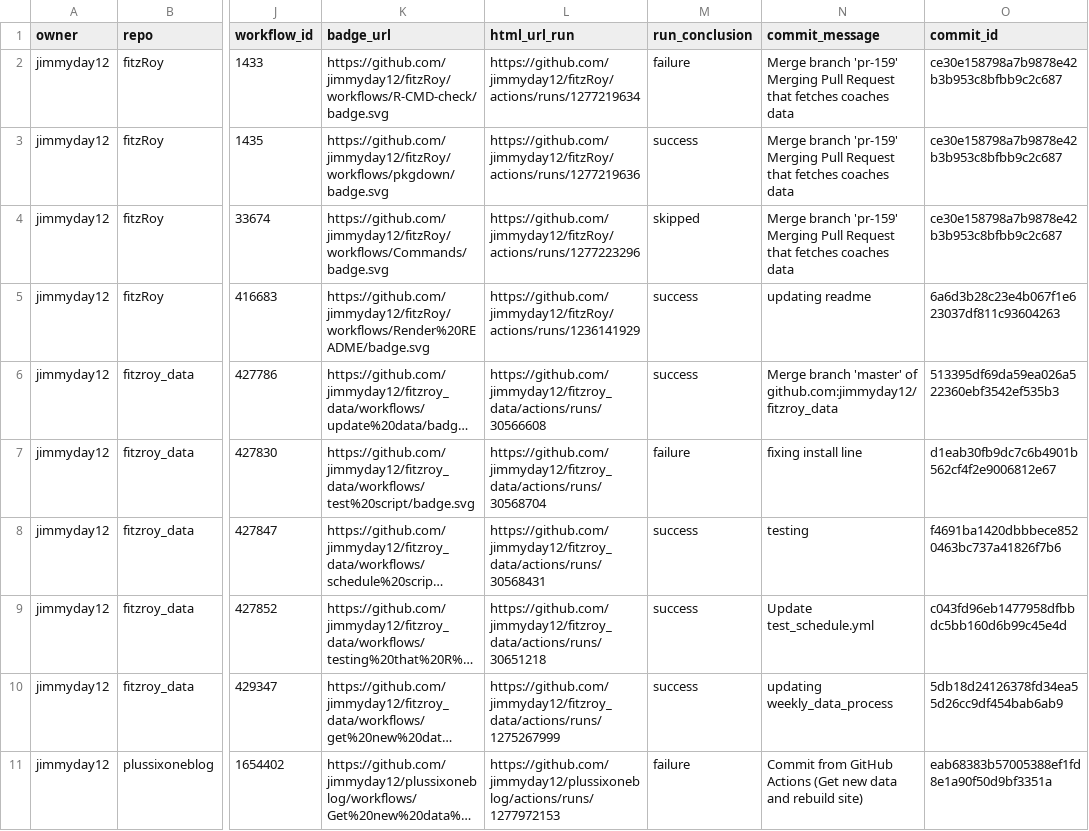
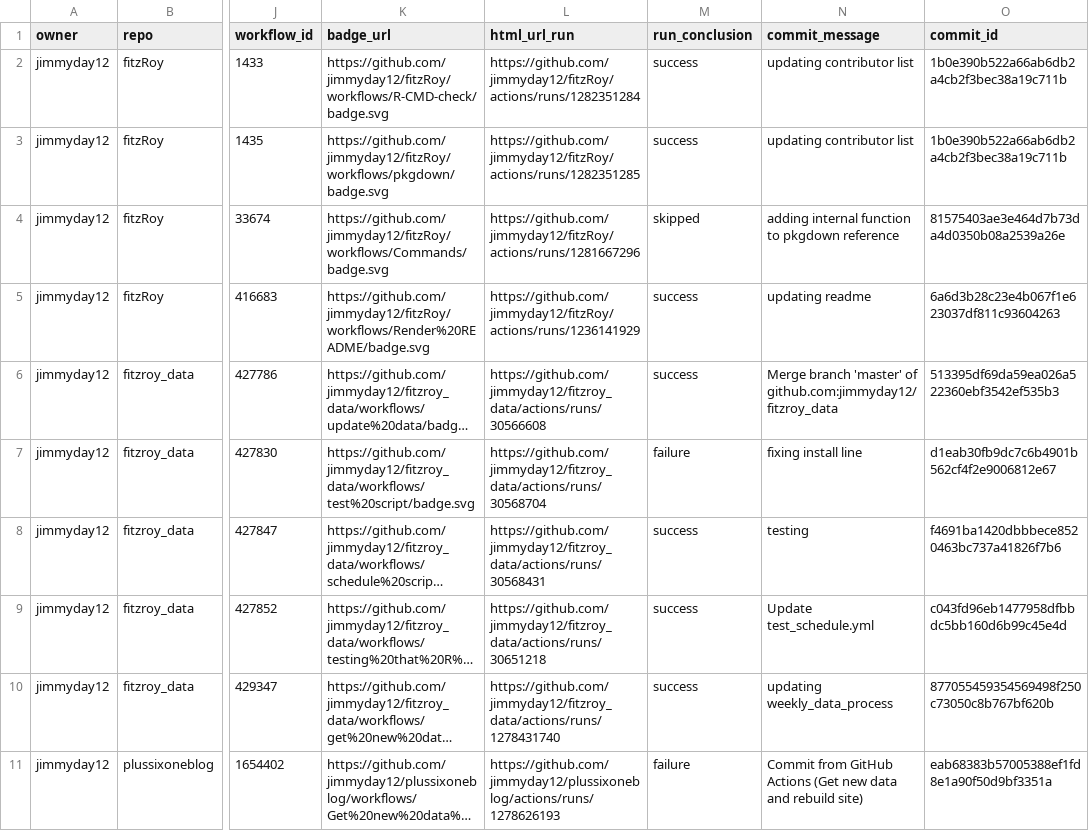
Before and after one commit to jimmyday12/status, a CSV file: repos.csv, drawn as a sheet; only a part is shown, gaps mark what is left out; long unchanged cells end in …; ↵ is a line break in a cell; the diff names each change by its address in the sheet, - before the commit and + after, or states it on an @@ line.

```diff
--- a/repos.csv
+++ b/repos.csv
-L2 (html_url_run): https://github.com/jimmyday12/fitzRoy/actions/runs/1277219634
+L2 (html_url_run): https://github.com/jimmyday12/fitzRoy/actions/runs/1282351284
-M2 (run_conclusion): failure
+M2 (run_conclusion): success
-N2:N3 (commit_message): Merge branch 'pr-159' ↵ Merging Pull Request that fetches coaches data
+N2:N3 (commit_message): updating contributor list
-O2:O3 (commit_id): ce30e158798a7b9878e42b3b953c8bfbb9c2c687
+O2:O3 (commit_id): 1b0e390b522a66ab6db2a4cb2f3bec38a19c711b
-L3 (html_url_run): https://github.com/jimmyday12/fitzRoy/actions/runs/1277219636
+L3 (html_url_run): https://github.com/jimmyday12/fitzRoy/actions/runs/1282351285
-L4 (html_url_run): https://github.com/jimmyday12/fitzRoy/actions/runs/1277223296
+L4 (html_url_run): https://github.com/jimmyday12/fitzRoy/actions/runs/1281667296
-N4 (commit_message): Merge branch 'pr-159' ↵ Merging Pull Request that fetches coaches data
+N4 (commit_message): adding internal function to pkgdown reference
-O4 (commit_id): ce30e158798a7b9878e42b3b953c8bfbb9c2c687
+O4 (commit_id): 81575403ae3e464d7b73da4d0350b08a2539a26e
-L10 (html_url_run): https://github.com/jimmyday12/fitzroy_data/actions/runs/1275267999
+L10 (html_url_run): https://github.com/jimmyday12/fitzroy_data/actions/runs/1278431740
-O10 (commit_id): 5db18d24126378fd34ea55d26cc9df454bab6ab9
+O10 (commit_id): 877055459354569498f250c73050c8b767bf620b
-L11 (html_url_run): https://github.com/jimmyday12/plussixoneblog/actions/runs/1277972153
+L11 (html_url_run): https://github.com/jimmyday12/plussixoneblog/actions/runs/1278626193
```
Also changed, not shown: 1 other file.
